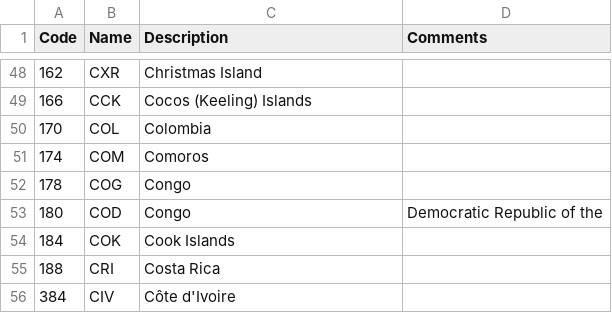
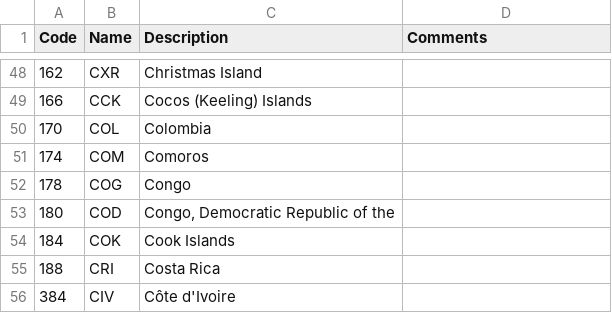
Before and after one commit to wmo-im/wis2-topic-hierarchy, a CSV file: topic-hierarchy/04-country.csv, drawn as a sheet; only a part is shown, gaps mark what is left out.

Commit message:
renumber, fix CSV formatting

```diff
--- a/topic-hierarchy/04-country.csv
+++ b/topic-hierarchy/04-country.csv
@@ -52,3 +52,3 @@ Code,Name,Description,Comments
 178,COG,Congo,
-180,COD,Congo, Democratic Republic of the,
+180,COD,"Congo, Democratic Republic of the",
 184,COK,Cook Islands,
```
